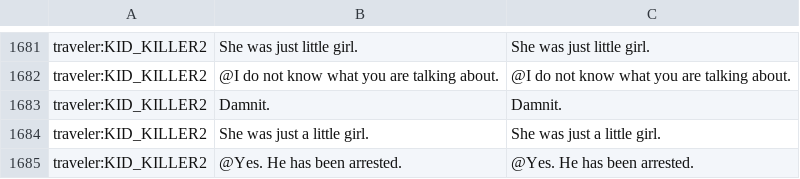
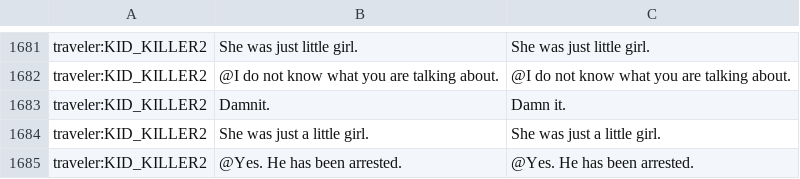
Before and after one commit to WhiteGemLoc/PPLoc, a CSV file: zh_cn.csv, drawn as a sheet; only a part is shown, gaps mark what is left out; the diff names each change by its address in the sheet, - before the commit and + after, or states it on an @@ line.

Commit message:
Updates b28336a3-5417-4f04-8470-4abd77a057da

```diff
--- a/zh_cn.csv
+++ b/zh_cn.csv
-C1683: Damnit.
+C1683: Damn it.
```
